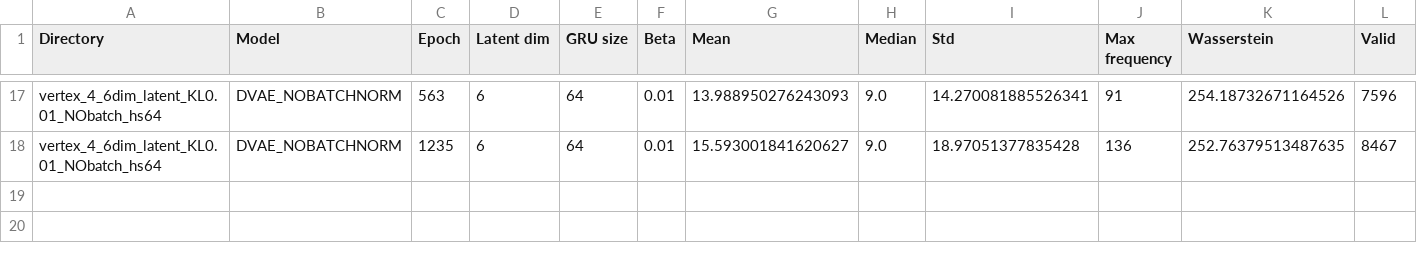
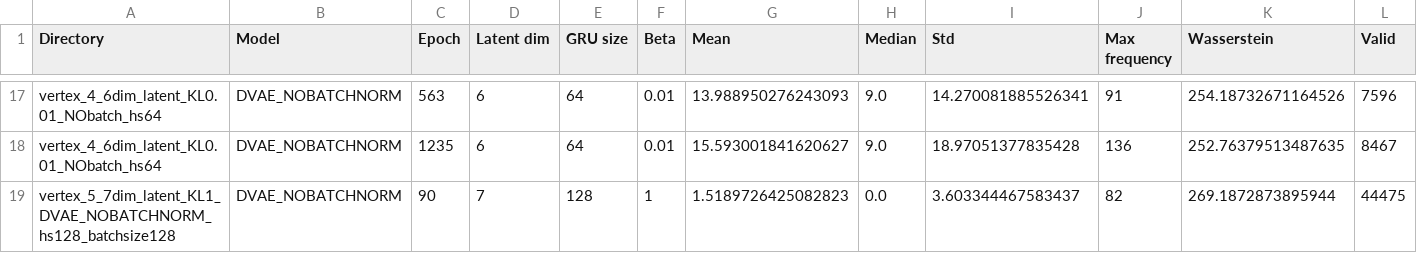
Before and after one commit to drigba/D-VAE, a CSV file: summary.csv, drawn as a sheet; only a part is shown, gaps mark what is left out; the diff names each change by its address in the sheet, - before the commit and + after, or states it on an @@ line.

```diff
--- a/summary.csv
+++ b/summary.csv
+row 19: vertex_5_7dim_latent_KL1_DVAE_NOBATCHNORM_hs128_batchsize128 | DVAE_NOBATCHNORM | 90 | 7 | 128 | 1 | 1.5189726425082823 | 0.0 | 3.603344467583437 | 82 | 269.1872873895944 | 44475
```
Also changed, not shown: 1 other file.
